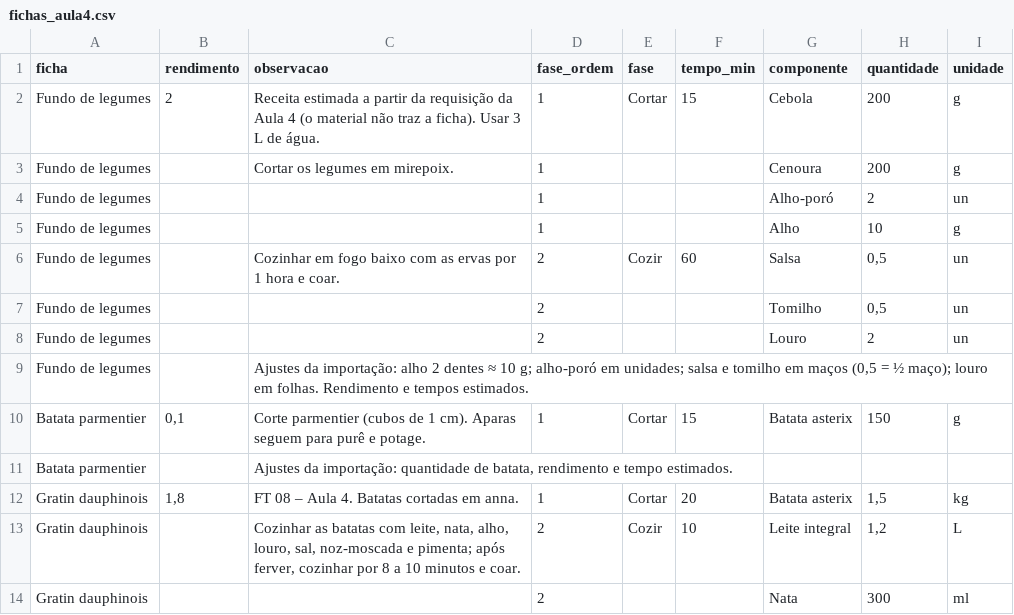
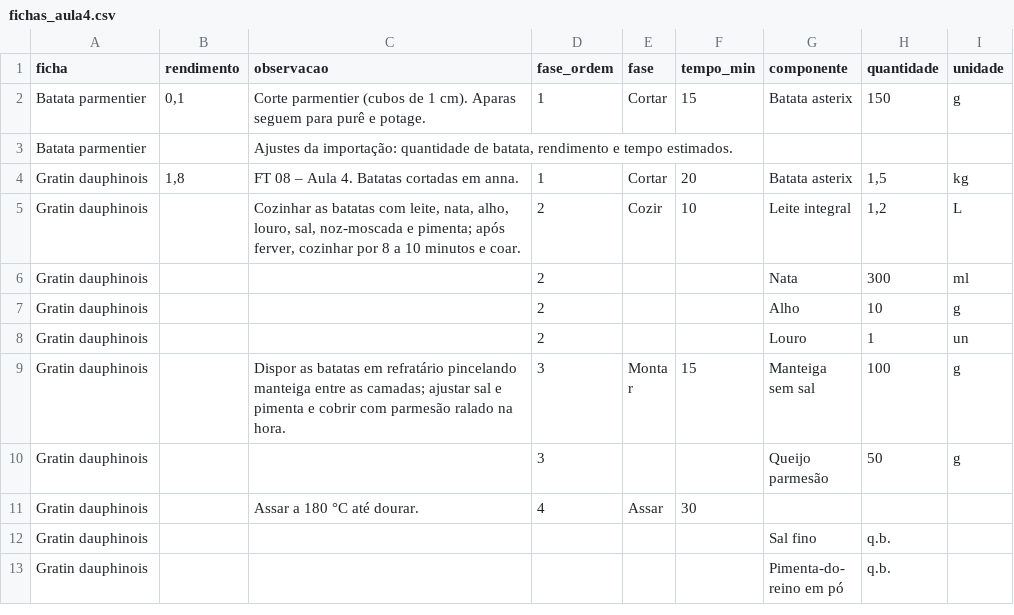
Before and after one commit to nelsondarosa/ft_machry, a CSV file: docs/exemplos/fichas_aula4.csv, drawn as a sheet; only a part is shown; the shorter side is filled out with more unchanged rows.

```diff
--- a/docs/exemplos/fichas_aula4.csv
+++ b/docs/exemplos/fichas_aula4.csv
@@ -1,10 +1,2 @@
 ficha;rendimento;observacao;fase_ordem;fase;tempo_min;componente;quantidade;unidade
-Fundo de legumes;2;Receita estimada a partir da requisição da Aula 4 (o material não traz a ficha). Usar 3 L de água.;1;Cortar;15;Cebola;200;g
-Fundo de legumes;;Cortar os legumes em mirepoix.;1;;;Cenoura;200;g
-Fundo de legumes;;;1;;;Alho-poró;2;un
-Fundo de legumes;;;1;;;Alho;10;g
-Fundo de legumes;;Cozinhar em fogo baixo com as ervas por 1 hora e coar.;2;Cozir;60;Salsa;0,5;un
-Fundo de legumes;;;2;;;Tomilho;0,5;un
-Fundo de legumes;;;2;;;Louro;2;un
-Fundo de legumes;;"Ajustes da importação: alho 2 dentes ≈ 10 g; alho-poró em unidades; salsa e tomilho em maços (0,5 = ½ maço); louro em folhas. Rendimento e tempos estimados.";;;;;;
 Batata parmentier;0,1;Corte parmentier (cubos de 1 cm). Aparas seguem para purê e potage.;1;Cortar;15;Batata asterix;150;g
```
Also changed, not shown: docs/exemplos/produtos_aula4.csv, 8 other files.
